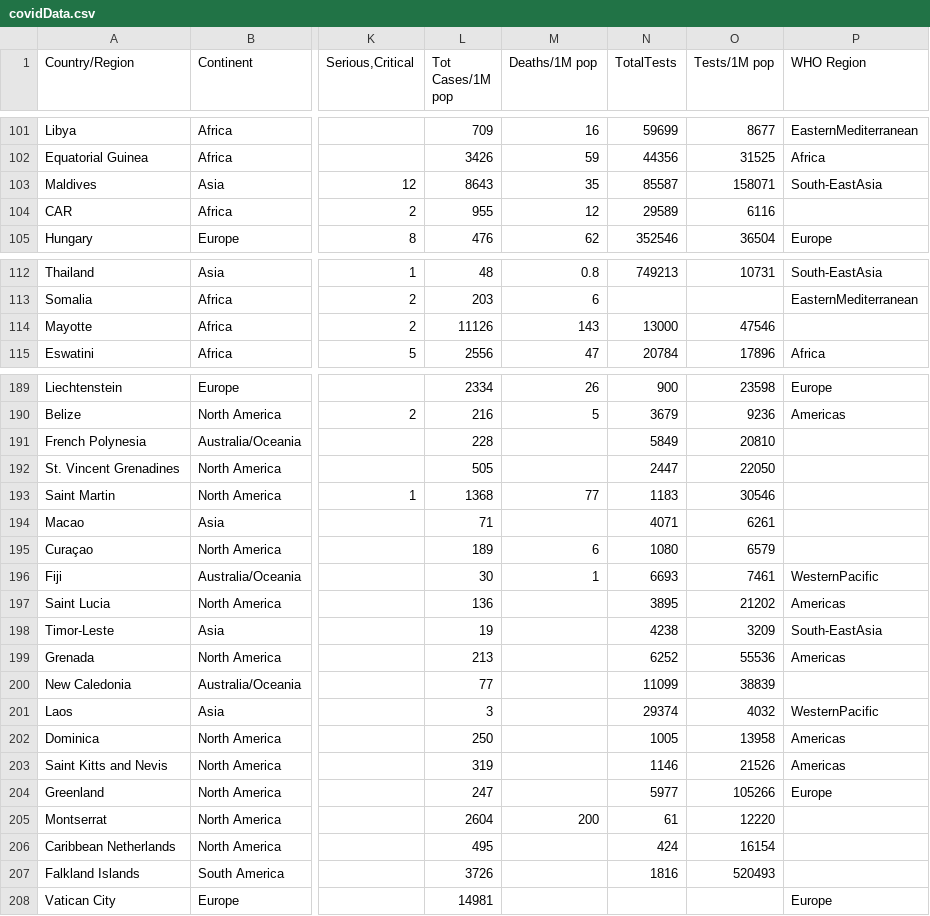
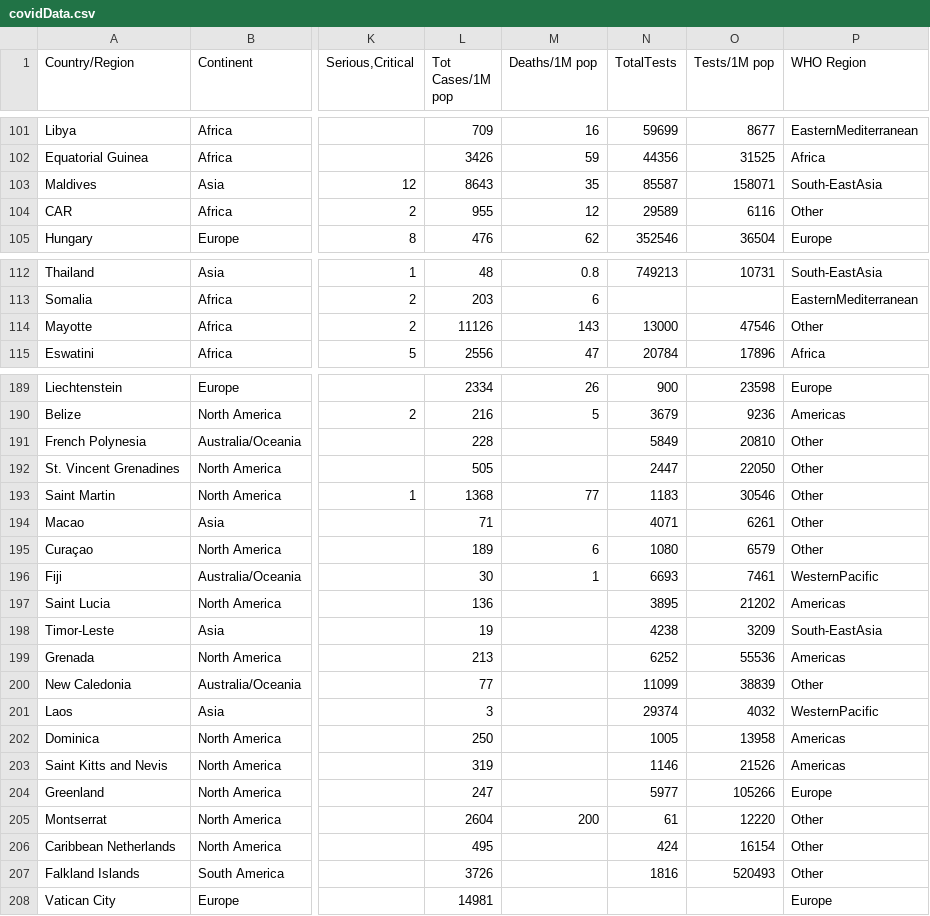
Before and after one commit to Whitroy/Covid-Data-Backend, a CSV file: src/db/csv/covidData.csv, drawn as a sheet; only a part is shown, gaps mark what is left out; the diff covers the shown part only; the diff names each change by its address in the sheet, - before the commit and + after, or states it on an @@ line.

Commit message:
Added WhoRegion Route

```diff
--- a/src/db/csv/covidData.csv
+++ b/src/db/csv/covidData.csv
-P104 (WHO Region): (empty)
+P104 (WHO Region): Other
-P114 (WHO Region): (empty)
+P114 (WHO Region): Other
-P191:P195 (WHO Region): (empty)
+P191:P195 (WHO Region): Other
-P200 (WHO Region): (empty)
+P200 (WHO Region): Other
-P205:P207 (WHO Region): (empty)
+P205:P207 (WHO Region): Other
```
Also changed, not shown: 13 edited cells elsewhere in this file, 5 other files.
